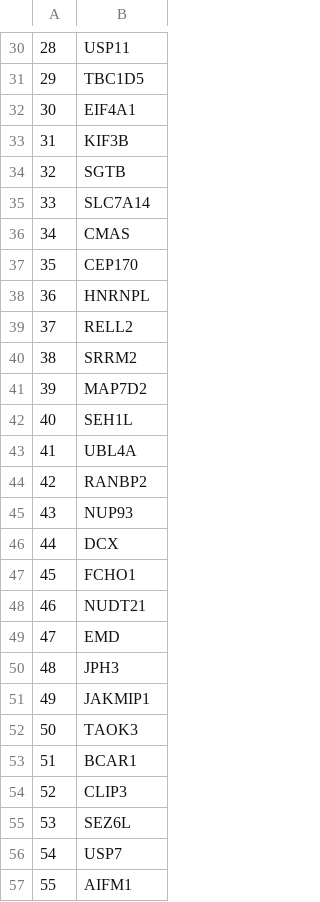
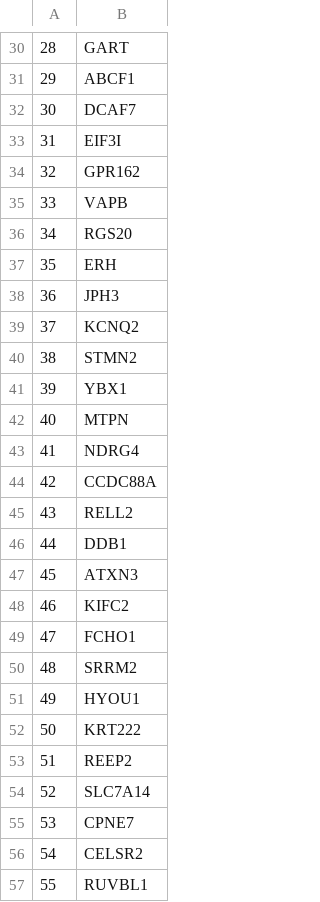
Before and after one commit to KarenYuanMei/SynSig, a CSV file: new_adult_pred.csv, drawn as a sheet; only a part is shown, gaps mark what is left out; the diff covers the shown part only.

```diff
--- a/new_adult_pred.csv
+++ b/new_adult_pred.csv
@@ -30,28 +30,28 @@
-28,USP11
-29,TBC1D5
-30,EIF4A1
-31,KIF3B
-32,SGTB
-33,SLC7A14
-34,CMAS
-35,CEP170
-36,HNRNPL
-37,RELL2
-38,SRRM2
-39,MAP7D2
-40,SEH1L
-41,UBL4A
-42,RANBP2
-43,NUP93
-44,DCX
-45,FCHO1
-46,NUDT21
-47,EMD
-48,JPH3
-49,JAKMIP1
-50,TAOK3
-51,BCAR1
-52,CLIP3
-53,SEZ6L
-54,USP7
-55,AIFM1
+28,GART
+29,ABCF1
+30,DCAF7
+31,EIF3I
+32,GPR162
+33,VAPB
+34,RGS20
+35,ERH
+36,JPH3
+37,KCNQ2
+38,STMN2
+39,YBX1
+40,MTPN
+41,NDRG4
+42,CCDC88A
+43,RELL2
+44,DDB1
+45,ATXN3
+46,KIFC2
+47,FCHO1
+48,SRRM2
+49,HYOU1
+50,KRT222
+51,REEP2
+52,SLC7A14
+53,CPNE7
+54,CELSR2
+55,RUVBL1
```
Also changed, not shown: 136 edited cells elsewhere in this file, 21 other files.
